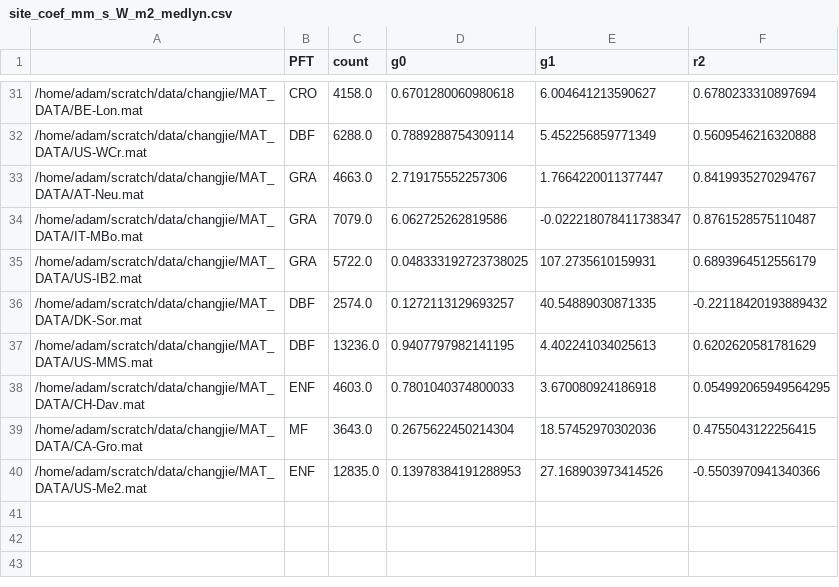
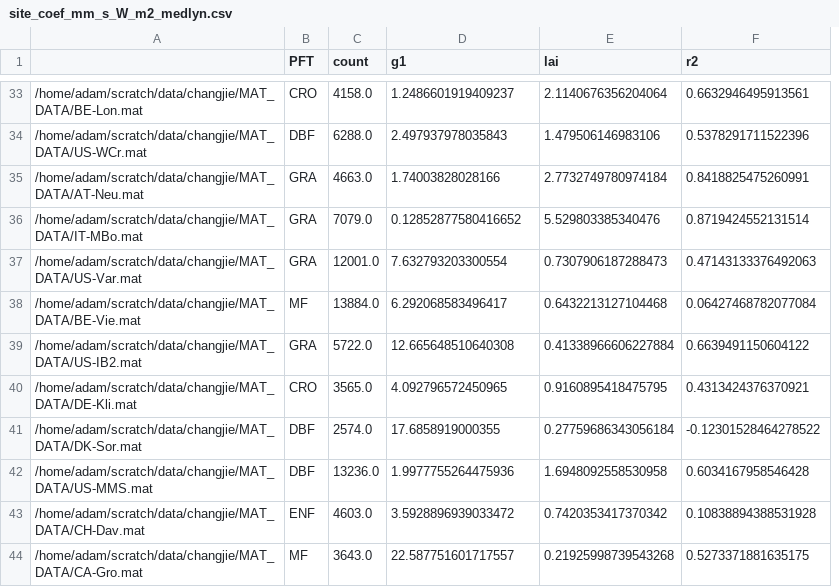
Before and after one commit to massma/climate_et, a CSV file: dat/site_coef_mm_s_W_m2_medlyn.csv, drawn as a sheet; only a part is shown, gaps mark what is left out; removed rows and columns are numbered as before the commit, all else as after; the diff covers the shown part only; the diff names each change by its address in the sheet, - before the commit and + after, or states it on an @@ line.

```diff
--- a/dat/site_coef_mm_s_W_m2_medlyn.csv
+++ b/dat/site_coef_mm_s_W_m2_medlyn.csv
-column D (g0), rows 31-39: 0.6701280060980618 | 0.7889288754309114 | 2.719175552257306 | 6.062725262819586 | 0.048333192723738025 | 0.1272113129693257 | 0.9407797982141195 | 0.7801040374800033 | 0.2675622450214304
+column E (lai), rows 33-36: 2.1140676356204064 | 1.479506146983106 | 2.7732749780974184 | 5.529803385340476; row 39: 0.41338966606227884; rows 41-44: 0.27759686343056184 | 1.6948092558530958 | 0.7420353417370342 | 0.21925998739543268
-D33 (g1): 6.004641213590627
+D33 (g1): 1.2486601919409237
-F33 (r2): 0.6780233310897694
+F33 (r2): 0.6632946495913561
-D34 (g1): 5.452256859771349
+D34 (g1): 2.497937978035843
-F34 (r2): 0.5609546216320888
+F34 (r2): 0.5378291711522396
-D35 (g1): 1.7664220011377447
+D35 (g1): 1.74003828028166
-F35 (r2): 0.8419935270294767
+F35 (r2): 0.8418825475260991
-D36 (g1): -0.022218078411738347
+D36 (g1): 0.12852877580416652
-F36 (r2): 0.8761528575110487
+F36 (r2): 0.8719424552131514
+row 37: /home/adam/scratch/data/changjie/MAT_DATA/US-Var.mat | GRA | 12001.0 | 7.632793203300554 | 0.7307906187288473 | 0.47143133376492063
+row 38: /home/adam/scratch/data/changjie/MAT_DATA/BE-Vie.mat | MF | 13884.0 | 6.292068583496417 | 0.6432213127104468 | 0.06427468782077084
-D39 (g1): 107.2735610159931
+D39 (g1): 12.665648510640308
-F39 (r2): 0.6893964512556179
+F39 (r2): 0.6639491150604122
+row 40: /home/adam/scratch/data/changjie/MAT_DATA/DE-Kli.mat | CRO | 3565.0 | 4.092796572450965 | 0.9160895418475795 | 0.4313424376370921
-D41 (g1): 40.54889030871335
+D41 (g1): 17.6858919000355
-F41 (r2): -0.22118420193889432
+F41 (r2): -0.12301528464278522
-D42 (g1): 4.402241034025613
+D42 (g1): 1.9977755264475936
-F42 (r2): 0.6202620581781629
+F42 (r2): 0.6034167958546428
-D43 (g1): 3.670080924186918
+D43 (g1): 3.5928896939033472
-F43 (r2): 0.054992065949564295
+F43 (r2): 0.10838894388531928
-D44 (g1): 18.57452970302036
+D44 (g1): 22.587751601717557
-F44 (r2): 0.4755043122256415
+F44 (r2): 0.5273371881635175
-row 40: /home/adam/scratch/data/changjie/MAT_DATA/US-Me2.mat | ENF | 12835.0 | 0.13978384191288953 | 27.168903973414526 | -0.5503970941340366
```
Also changed, not shown: 7 added rows, 5 removed rows and 48 edited cells elsewhere in this file, dat/adam_mm_s_W_m2_medlyn.csv, dat/franks_et_al_table2.csv, 10 other files.
